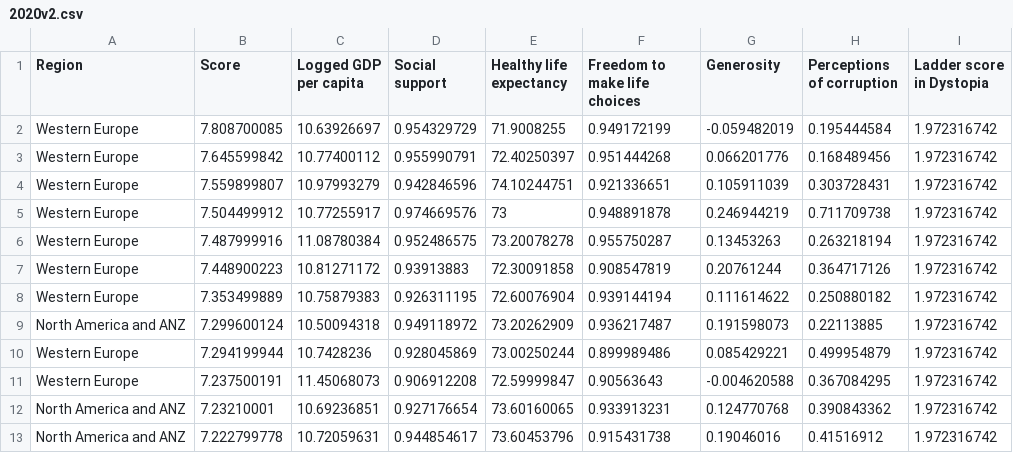
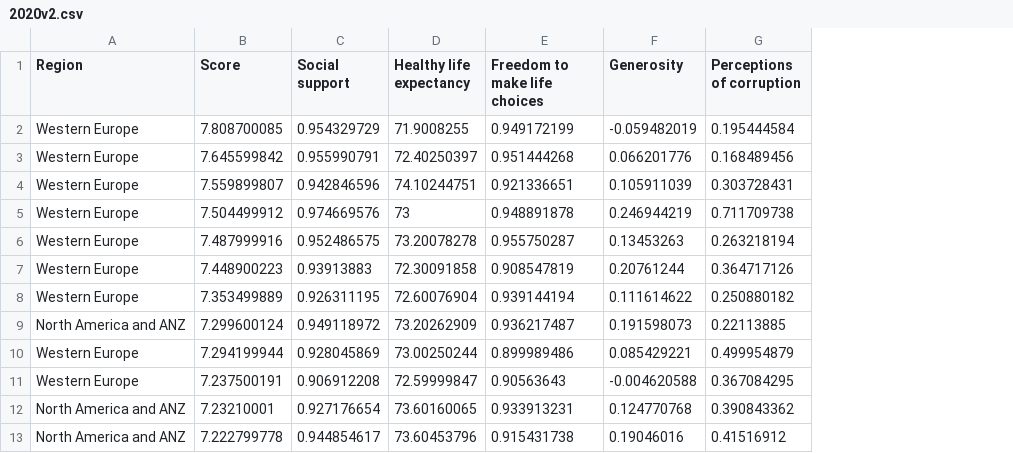
Before and after one commit to DS4200-Fall21-Sec02/project-happiness-gc-as-di-ea-mz, a CSV file: data/2020v2.csv, drawn as a sheet; only a part is shown; the diff names each change by its address in the sheet, - before the commit and + after, or states it on an @@ line.

Commit message:
Add files via upload

```diff
--- a/data/2020v2.csv
+++ b/data/2020v2.csv
-column C (Logged GDP per capita), rows 2-13: 10.63926697 | 10.77400112 | 10.97993279 | 10.77255917 | 11.08780384 | 10.81271172 | 10.75879383 | 10.50094318 | 10.7428236 | 11.45068073 | 10.69236851 | 10.72059631
-column I (Ladder score in Dystopia), rows 2-13: all 1.972316742
```
